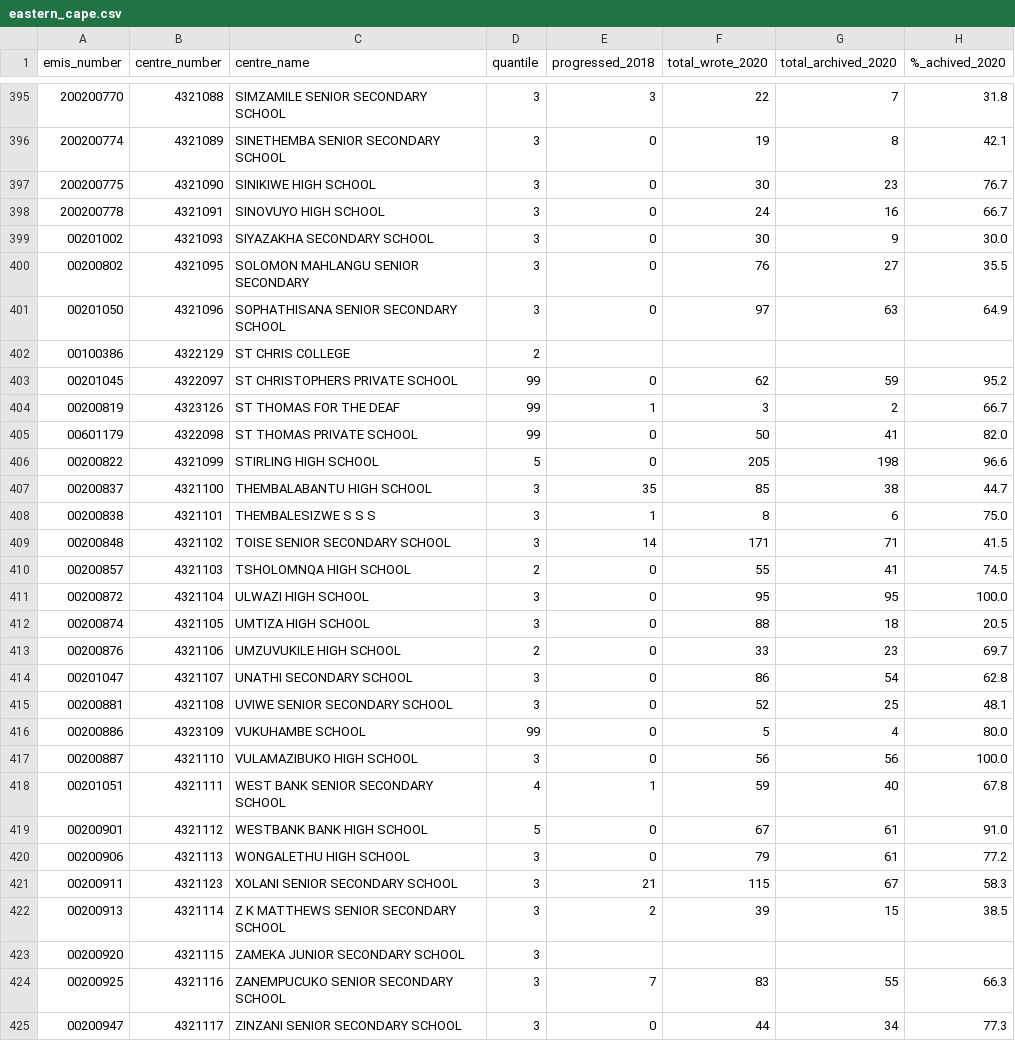
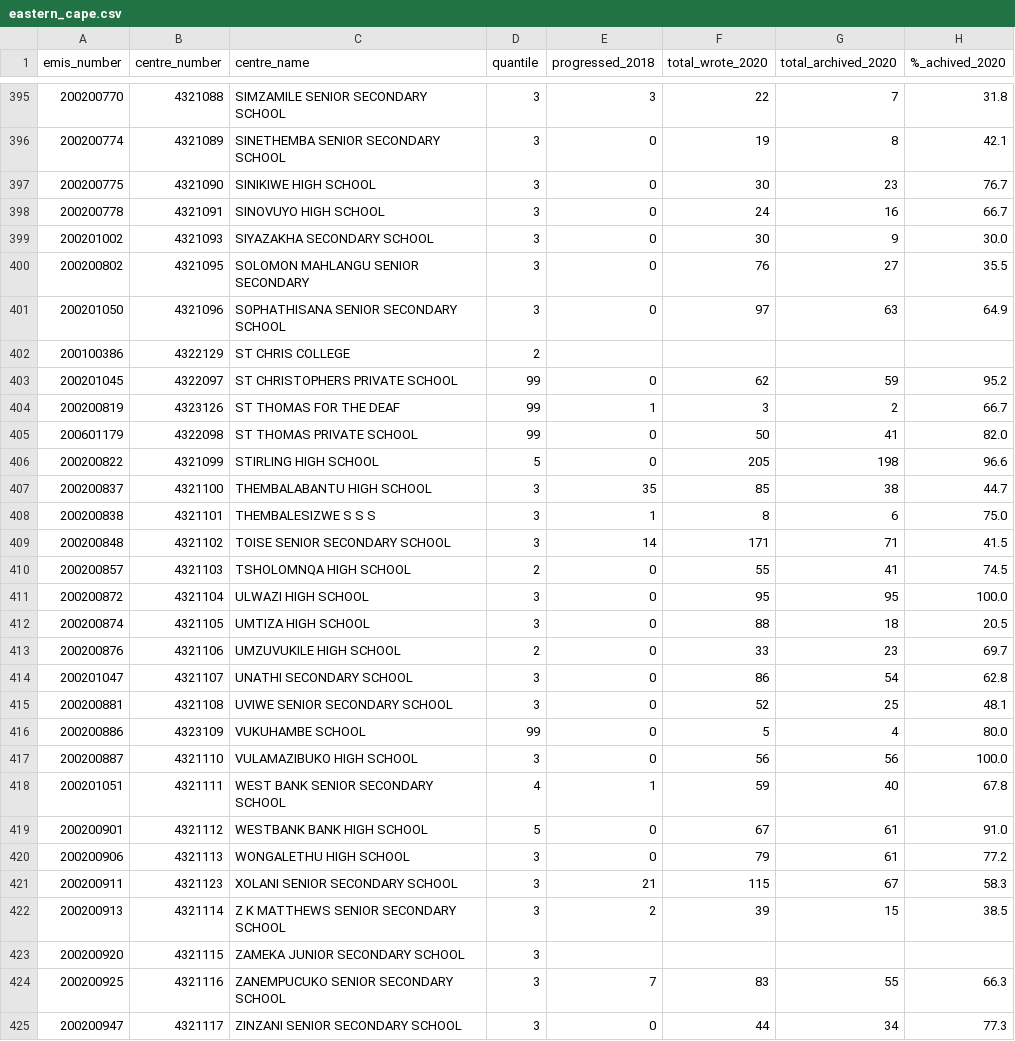
Before and after one commit to simanga-dev/matric-dashboard, a CSV file: data/eastern_cape.csv, drawn as a sheet; only a part is shown, gaps mark what is left out; the diff covers the shown part only; the diff names each change by its address in the sheet, - before the commit and + after, or states it on an @@ line.

Commit message:
fix(clean): remove unwanted space

```diff
--- a/data/eastern_cape.csv
+++ b/data/eastern_cape.csv
-A399 (emis_number): 00201002
+A399 (emis_number): 200201002
-A400 (emis_number): 00200802
+A400 (emis_number): 200200802
-A401 (emis_number): 00201050
+A401 (emis_number): 200201050
-A402 (emis_number): 00100386
+A402 (emis_number): 200100386
-A403 (emis_number): 00201045
+A403 (emis_number): 200201045
-A404 (emis_number): 00200819
+A404 (emis_number): 200200819
-A405 (emis_number): 00601179
+A405 (emis_number): 200601179
-A406 (emis_number): 00200822
+A406 (emis_number): 200200822
-A407 (emis_number): 00200837
+A407 (emis_number): 200200837
-A408 (emis_number): 00200838
+A408 (emis_number): 200200838
-A409 (emis_number): 00200848
+A409 (emis_number): 200200848
-A410 (emis_number): 00200857
+A410 (emis_number): 200200857
-A411 (emis_number): 00200872
+A411 (emis_number): 200200872
-A412 (emis_number): 00200874
+A412 (emis_number): 200200874
-A413 (emis_number): 00200876
+A413 (emis_number): 200200876
-A414 (emis_number): 00201047
+A414 (emis_number): 200201047
-A415 (emis_number): 00200881
+A415 (emis_number): 200200881
-A416 (emis_number): 00200886
+A416 (emis_number): 200200886
-A417 (emis_number): 00200887
+A417 (emis_number): 200200887
-A418 (emis_number): 00201051
+A418 (emis_number): 200201051
-A419 (emis_number): 00200901
+A419 (emis_number): 200200901
-A420 (emis_number): 00200906
+A420 (emis_number): 200200906
-A421 (emis_number): 00200911
+A421 (emis_number): 200200911
-A422 (emis_number): 00200913
+A422 (emis_number): 200200913
-A423 (emis_number): 00200920
+A423 (emis_number): 200200920
-A424 (emis_number): 00200925
+A424 (emis_number): 200200925
-A425 (emis_number): 00200947
+A425 (emis_number): 200200947
```
Also changed, not shown: 2 edited cells elsewhere in this file.
